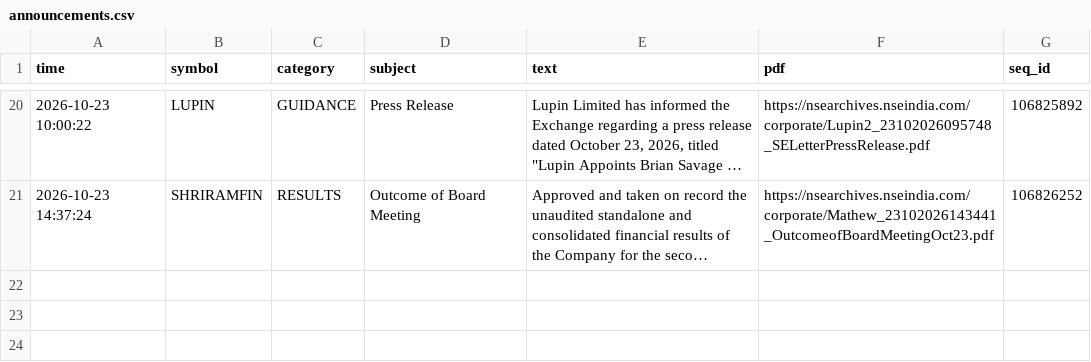
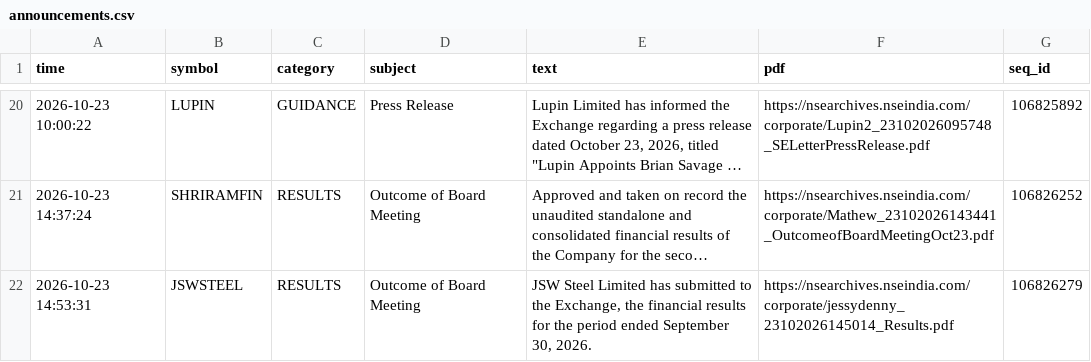
Before and after one commit to vishnupadma007-oss/Stock-market-scanner-of-India, a CSV file: journal/announcements.csv, drawn as a sheet; only a part is shown, gaps mark what is left out; long unchanged cells end in …; the diff names each change by its address in the sheet, - before the commit and + after, or states it on an @@ line.

```diff
--- a/journal/announcements.csv
+++ b/journal/announcements.csv
+row 22: 2026-10-23 14:53:31 | JSWSTEEL | RESULTS | Outcome of Board Meeting | JSW Steel Limited has submitted to the Exchange, the financial results for the period ended September 30, 2026. | https://nsearchives.nseindia.com/corporate/jessydenny_23102026145014_Results.pdf | 106826279
```
Also changed, not shown: journal/news_ideas.csv, 1 other file.
